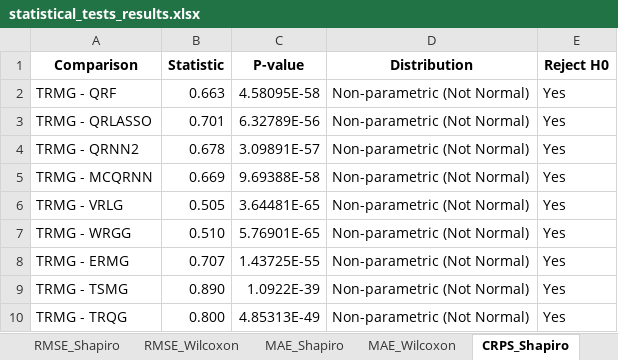
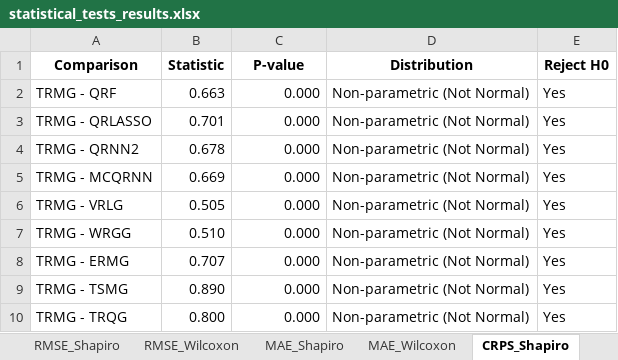
Before and after one commit to mingoyeung/TRMG, an Excel workbook: results/section5.2/statistical_tests_results.xlsx, sheet CRPS_Shapiro, drawn as a sheet; values as stored, in another font and other column widths than the file's, no borders; the diff names each change by its address in the sheet, - before the commit and + after, or states it on an @@ line.

```diff
--- a/results/section5.2/statistical_tests_results.xlsx (sheet CRPS_Shapiro)
+++ b/results/section5.2/statistical_tests_results.xlsx (sheet CRPS_Shapiro)
-C2 (P-value): 4.58095E-58
+C2 (P-value): 0.000
-C3 (P-value): 6.32789E-56
+C3 (P-value): 0.000
-C4 (P-value): 3.09891E-57
+C4 (P-value): 0.000
-C5 (P-value): 9.69388E-58
+C5 (P-value): 0.000
-C6 (P-value): 3.64481E-65
+C6 (P-value): 0.000
-C7 (P-value): 5.76901E-65
+C7 (P-value): 0.000
-C8 (P-value): 1.43725E-55
+C8 (P-value): 0.000
-C9 (P-value): 1.0922E-39
+C9 (P-value): 0.000
-C10 (P-value): 4.85313E-49
+C10 (P-value): 0.000
```
Also changed, not shown: sheet MAE_Shapiro, sheet RMSE_Shapiro, results/section5.2/dm_test_pinball_loss_results.xlsx, 50 other files.
